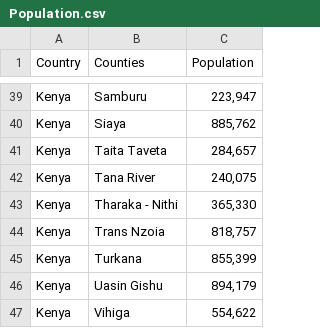
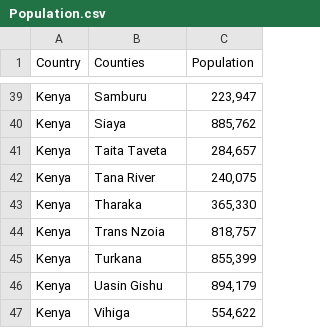
Before and after one commit to habbes/kedata, a CSV file: resources/datasets/Population.csv, drawn as a sheet; only a part is shown, gaps mark what is left out.

Commit message:
Correct county names on datasets

```diff
--- a/resources/datasets/Population.csv
+++ b/resources/datasets/Population.csv
@@ -42,3 +42,3 @@ Kenya,Taita Taveta," 284,657 "
 Kenya,Tana River," 240,075 "
-Kenya,Tharaka - Nithi," 365,330 "
+Kenya,Tharaka," 365,330 "
 Kenya,Trans Nzoia," 818,757 "
```
Also changed, not shown: resources/datasets/Human Development Index.csv, resources/datasets/Physicians Density.csv, 1 other file.
